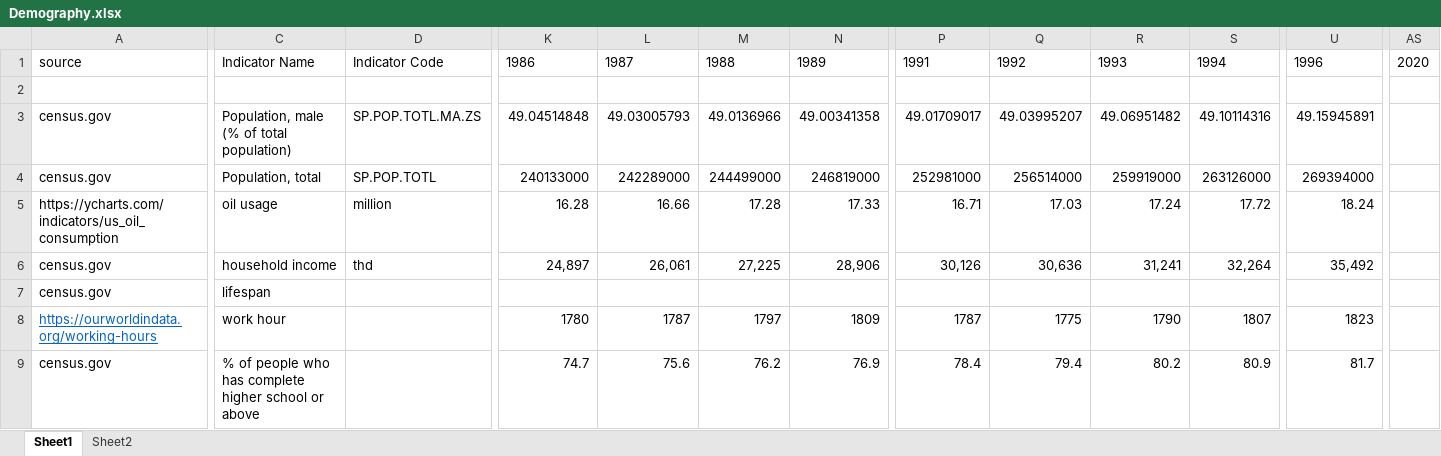
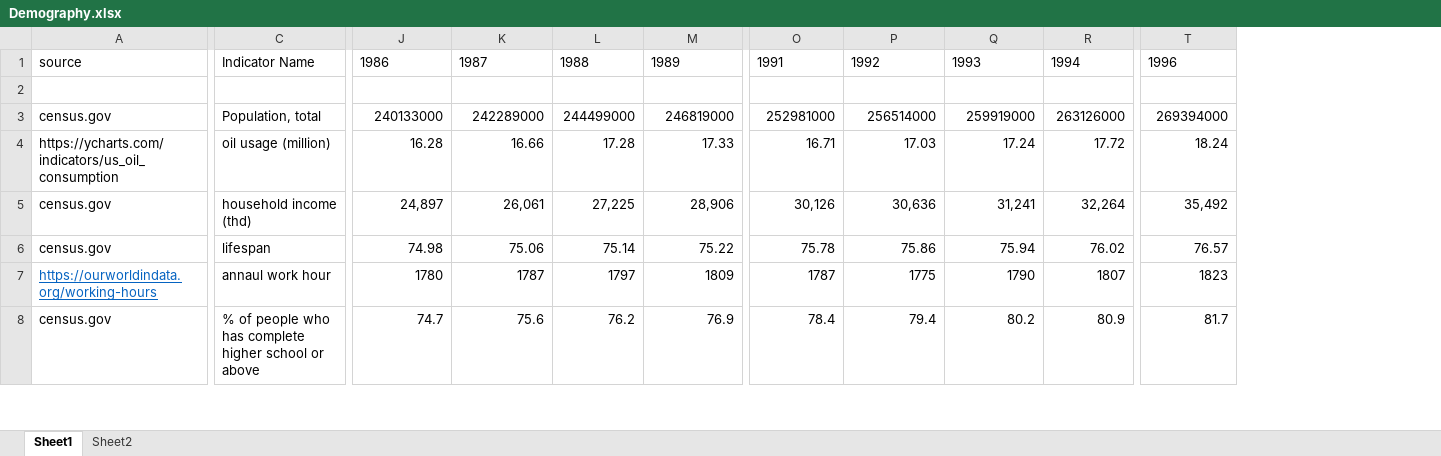
Before and after one commit to yxc190029/Neural-network-stock-price-prediction-Python, an Excel workbook: Demography.xlsx, sheet Sheet1, drawn as a sheet; only a part is shown, gaps mark what is left out; values as stored, in another font and other column widths than the file's, no borders; removed rows and columns are numbered as before the commit, all else as after; rows hold the shown columns only; the diff covers the shown part only; the diff names each change by its address in the sheet, - before the commit and + after, or states it on an @@ line.

```diff
--- a/Demography.xlsx (sheet Sheet1)
+++ b/Demography.xlsx (sheet Sheet1)
-column D, row 1: Indicator Code; rows 4-6: SP.POP.TOTL | million | thd
-column AS, row 1: 2020
-row 3: census.gov | Population, male (% of total population) | SP.POP.TOTL.MA.ZS | 49.04514848 | 49.03005793 | 49.0136966 | 49.00341358 | 49.01709017 | 49.03995207 | 49.06951482 | 49.10114316 | 49.15945891
-C4: oil usage
+C4: oil usage (million)
-C5: household income
+C5: household income (thd)
-J6: (empty)
+J6: 74.98
-K6: (empty)
+K6: 75.06
-L6: (empty)
+L6: 75.14
-M6: (empty)
+M6: 75.22
-O6: (empty)
+O6: 75.78
-P6: (empty)
+P6: 75.86
-Q6: (empty)
+Q6: 75.94
-R6: (empty)
+R6: 76.02
-T6: (empty)
+T6: 76.57
-C7: work hour
+C7: annaul work hour
```
Also changed, not shown: 3 added rows, 3 removed rows and 46 edited cells elsewhere in this sheet, 4 other files.
